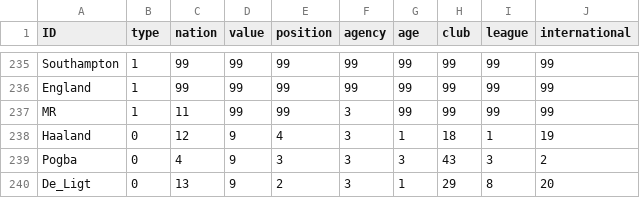
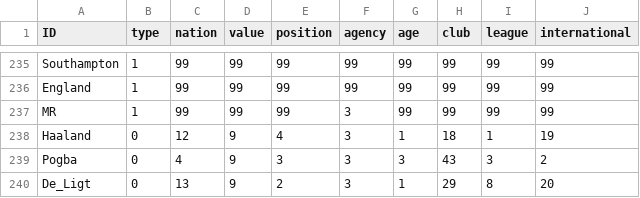
Before and after one commit to 226305-Spielerberater/SNA, a CSV file: Nodes.csv, drawn as a sheet; only a part is shown, gaps mark what is left out.

Commit message:
Update Nodes.csv

```diff
--- a/Nodes.csv
+++ b/Nodes.csv
@@ -236,3 +236,3 @@ Southampton,1,99,99,99,99,99,99,99,99
 England,1,99,99,99,99,99,99,99,99
-MR,1,11,99,99,3,99,99,99,99
+MR,1,99,99,99,3,99,99,99,99
 Haaland,0,12,9,4,3,1,18,1,19
```
